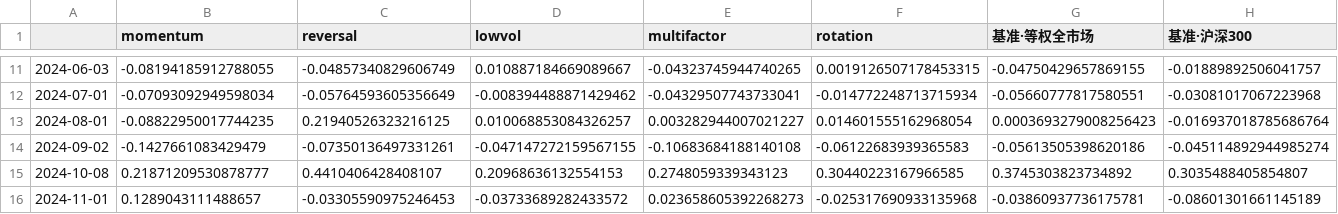
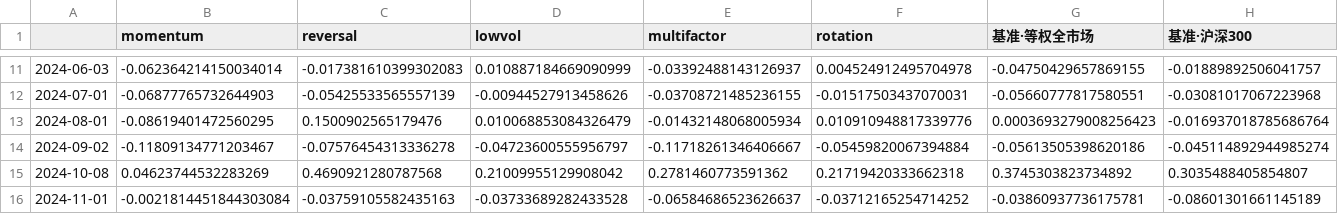
Before and after one commit to 111ignore6/ashare-quant-analysis, a CSV file: docs/simulation/model_returns.csv, drawn as a sheet; only a part is shown, gaps mark what is left out; the diff covers the shown part only.

```diff
--- a/docs/simulation/model_returns.csv
+++ b/docs/simulation/model_returns.csv
@@ -11,6 +11,6 @@
-2024-06-03,-0.08194185912788055,-0.04857340829606749,0.010887184669089667,-0.04323745944740265,0.0019126507178453315,-0.04750429657869155,-0.01889892506041757
-2024-07-01,-0.07093092949598034,-0.05764593605356649,-0.008394488871429462,-0.04329507743733041,-0.014772248713715934,-0.05660777817580551,-0.03081017067223968
-2024-08-01,-0.08822950017744235,0.21940526323216125,0.010068853084326257,0.003282944007021227,0.014601555162968054,0.0003693279008256423,-0.016937018785686764
-2024-09-02,-0.1427661083429479,-0.07350136497331261,-0.047147272159567155,-0.10683684188140108,-0.06122683939365583,-0.05613505398620186,-0.045114892944985274
-2024-10-08,0.21871209530878777,0.4410406428408107,0.20968636132554153,0.2748059339343123,0.30440223167966585,0.3745303823734892,0.3035488405854807
-2024-11-01,0.1289043111488657,-0.03305590975246453,-0.03733689282433572,0.023658605392268273,-0.025317690933135968,-0.03860937736175781,-0.08601301661145189
+2024-06-03,-0.062364214150034014,-0.017381610399302083,0.010887184669090999,-0.03392488143126937,0.004524912495704978,-0.04750429657869155,-0.01889892506041757
+2024-07-01,-0.06877765732644903,-0.05425533565557139,-0.00944527913458626,-0.03708721485236155,-0.01517503437070031,-0.05660777817580551,-0.03081017067223968
+2024-08-01,-0.08619401472560295,0.1500902565179476,0.010068853084326479,-0.01432148068005934,0.010910948817339776,0.0003693279008256423,-0.016937018785686764
+2024-09-02,-0.11809134771203467,-0.07576454313336278,-0.04723600555956797,-0.11718261346406667,-0.05459820067394884,-0.05613505398620186,-0.045114892944985274
+2024-10-08,0.04623744532283269,0.4690921280787568,0.21009955129908042,0.2781460773591362,0.21719420333662318,0.3745303823734892,0.3035488405854807
+2024-11-01,-0.0021814451844303084,-0.03759105582435163,-0.03733689282433528,-0.06584686523626637,-0.03712165254714252,-0.03860937736175781,-0.08601301661145189
```
Also changed, not shown: 130 edited cells elsewhere in this file, docs/decision/decision.csv, docs/simulation/decision.csv, 9 other files.
